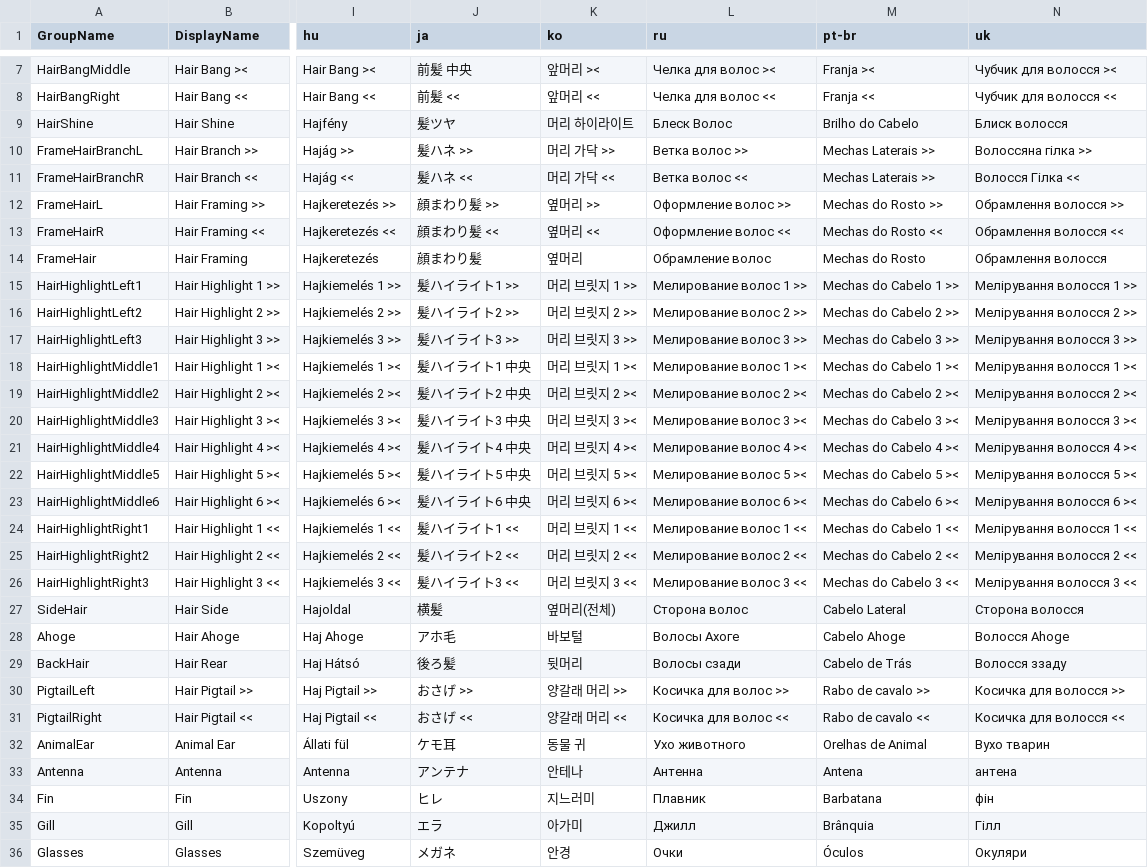
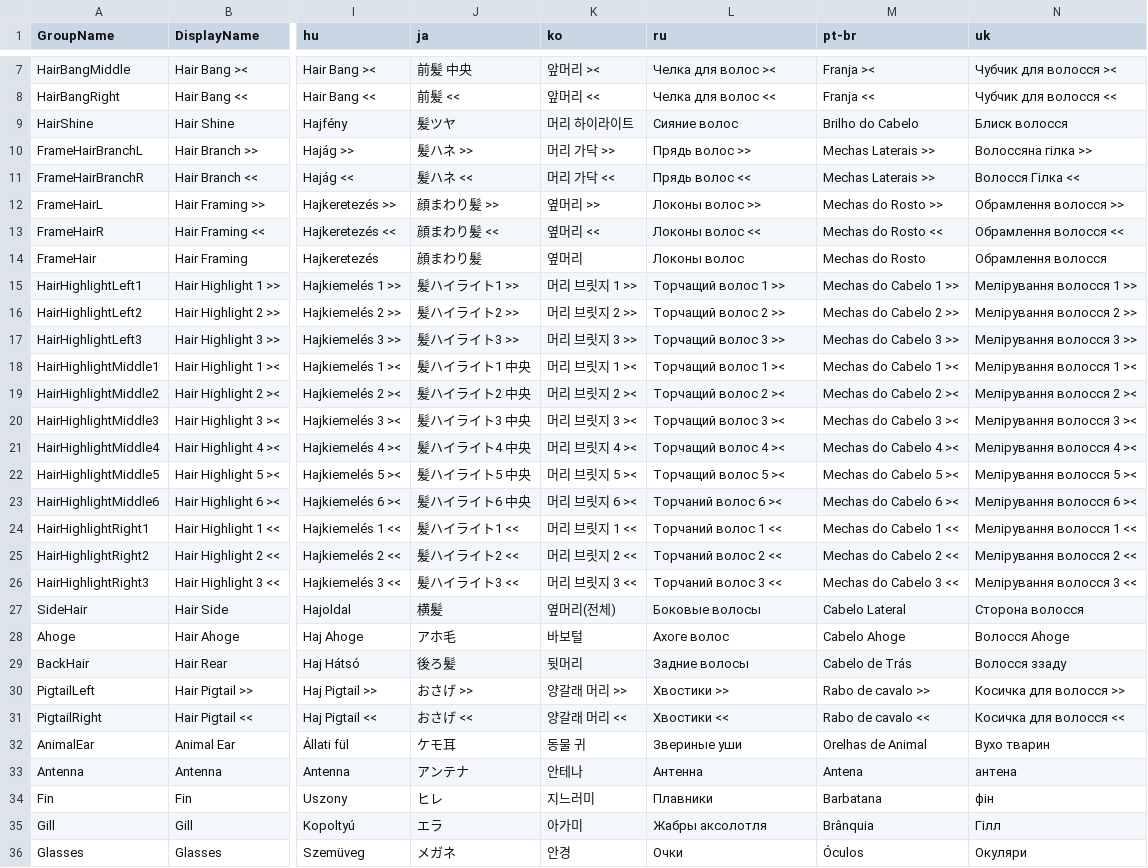
Before and after one commit to 0x4682b4/EmoteLab-localization, a CSV file: _collage/CoffeeBean/CoffeeBean.SkinGroups.csv, drawn as a sheet; only a part is shown, gaps mark what is left out; the diff covers the shown part only; the diff names each change by its address in the sheet, - before the commit and + after, or states it on an @@ line.

```diff
--- a/_collage/CoffeeBean/CoffeeBean.SkinGroups.csv
+++ b/_collage/CoffeeBean/CoffeeBean.SkinGroups.csv
-L9 (ru): Блеск Волос
+L9 (ru): Сияние волос
-L10 (ru): Ветка волос >>
+L10 (ru): Прядь волос >>
-L11 (ru): Ветка волос <<
+L11 (ru): Прядь волос <<
-L12 (ru): Оформление волос >>
+L12 (ru): Локоны волос >>
-L13 (ru): Оформление волос <<
+L13 (ru): Локоны волос <<
-L14 (ru): Обрамление волос
+L14 (ru): Локоны волос
-L15 (ru): Мелирование волос 1 >>
+L15 (ru): Торчащий волос 1 >>
-L16 (ru): Мелирование волос 2 >>
+L16 (ru): Торчащий волос 2 >>
-L17 (ru): Мелирование волос 3 >>
+L17 (ru): Торчащий волос 3 >>
-L18 (ru): Мелирование волос 1 ><
+L18 (ru): Торчащий волос 1 ><
-L19 (ru): Мелирование волос 2 ><
+L19 (ru): Торчащий волос 2 ><
-L20 (ru): Мелирование волос 3 ><
+L20 (ru): Торчащий волос 3 ><
-L21 (ru): Мелирование волос 4 ><
+L21 (ru): Торчащий волос 4 ><
-L22 (ru): Мелирование волос 5 ><
+L22 (ru): Торчащий волос 5 ><
-L23 (ru): Мелирование волос 6 ><
+L23 (ru): Торчаний волос 6 ><
-L24 (ru): Мелирование волос 1 <<
+L24 (ru): Торчаний волос 1 <<
-L25 (ru): Мелирование волос 2 <<
+L25 (ru): Торчаний волос 2 <<
-L26 (ru): Мелирование волос 3 <<
+L26 (ru): Торчаний волос 3 <<
-L27 (ru): Сторона волос
+L27 (ru): Боковые волосы
-L28 (ru): Волосы Ахоге
+L28 (ru): Ахоге волос
-L29 (ru): Волосы сзади
+L29 (ru): Задние волосы
-L30 (ru): Косичка для волос >>
+L30 (ru): Хвостики >>
-L31 (ru): Косичка для волос <<
+L31 (ru): Хвостики <<
-L32 (ru): Ухо животного
+L32 (ru): Звериные уши
-L34 (ru): Плавник
+L34 (ru): Плавники
-L35 (ru): Джилл
+L35 (ru): Жабры аксолотля
```
Also changed, not shown: 22 edited cells elsewhere in this file, _collage/CoffeeBean/CoffeeBean.Animations.csv, _collage/CoffeeBean/CoffeeBean.SlotGroups.csv, 4 other files.
